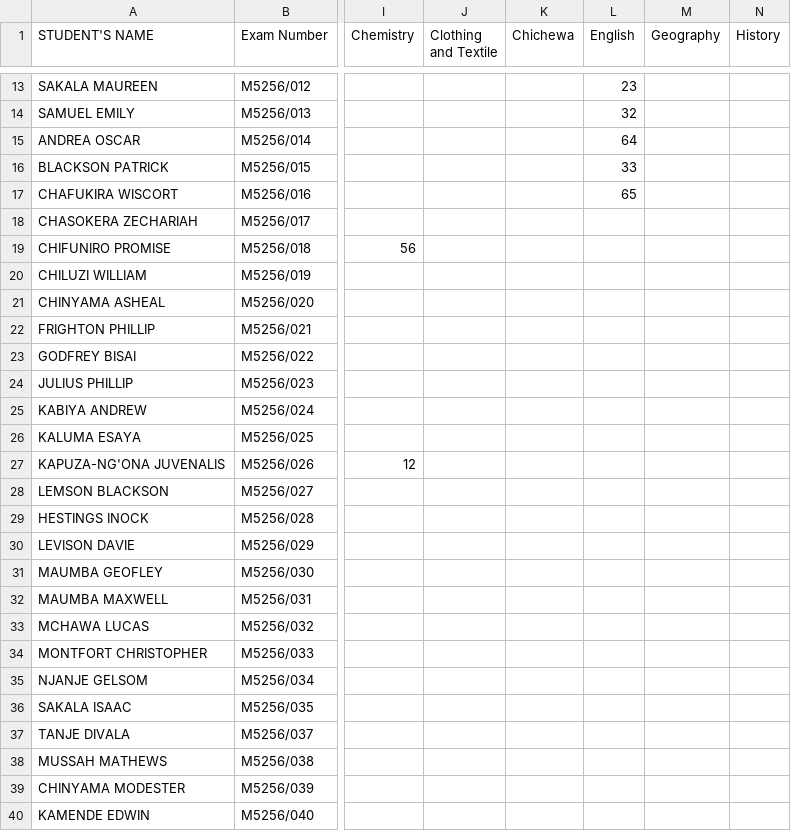
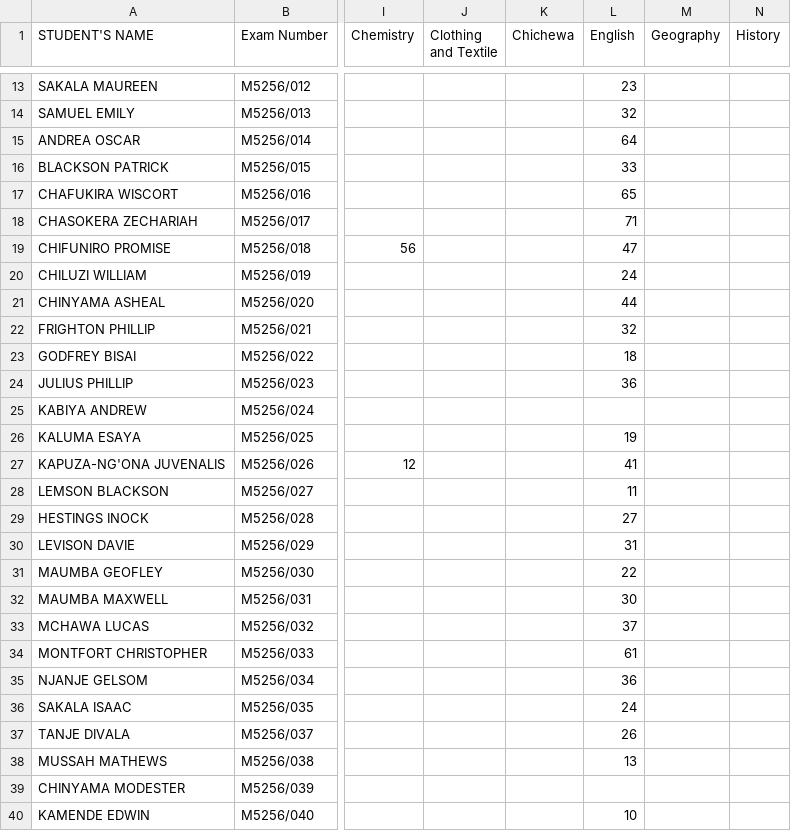
Before and after one commit to enitac/c1, a CSV file: form4.csv, drawn as a sheet; only a part is shown, gaps mark what is left out; the diff names each change by its address in the sheet, - before the commit and + after, or states it on an @@ line.

Commit message:
Update: form4 - English (4/30/2026, 6:19:24 AM)

```diff
--- a/form4.csv
+++ b/form4.csv
-L18 (English): (empty)
+L18 (English): 71
-L19 (English): (empty)
+L19 (English): 47
-L20 (English): (empty)
+L20 (English): 24
-L21 (English): (empty)
+L21 (English): 44
-L22 (English): (empty)
+L22 (English): 32
-L23 (English): (empty)
+L23 (English): 18
-L24 (English): (empty)
+L24 (English): 36
-L26 (English): (empty)
+L26 (English): 19
-L27 (English): (empty)
+L27 (English): 41
-L28 (English): (empty)
+L28 (English): 11
-L29 (English): (empty)
+L29 (English): 27
-L30 (English): (empty)
+L30 (English): 31
-L31 (English): (empty)
+L31 (English): 22
-L32 (English): (empty)
+L32 (English): 30
-L33 (English): (empty)
+L33 (English): 37
-L34 (English): (empty)
+L34 (English): 61
-L35 (English): (empty)
+L35 (English): 36
-L36 (English): (empty)
+L36 (English): 24
-L37 (English): (empty)
+L37 (English): 26
-L38 (English): (empty)
+L38 (English): 13
-L40 (English): (empty)
+L40 (English): 10
```
